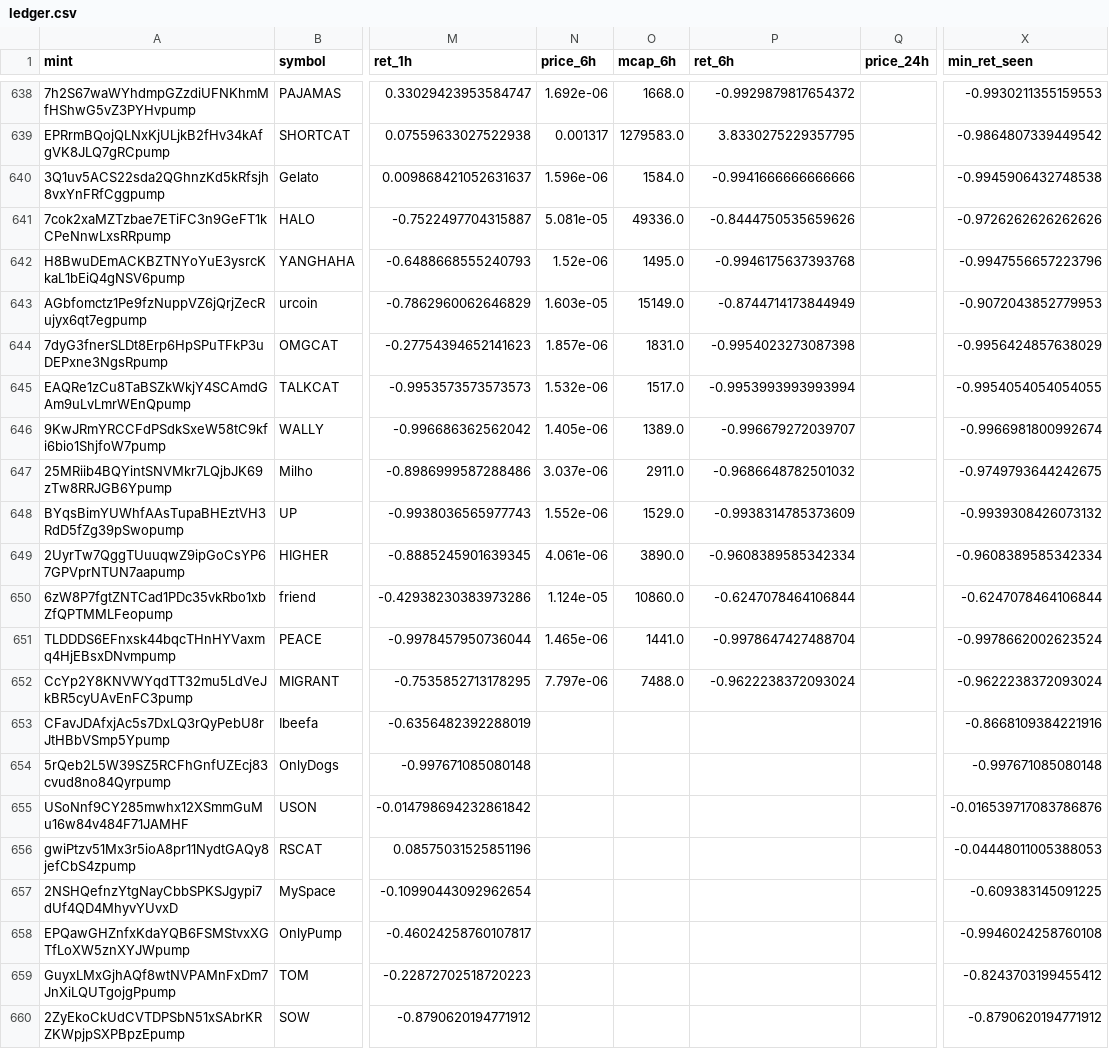
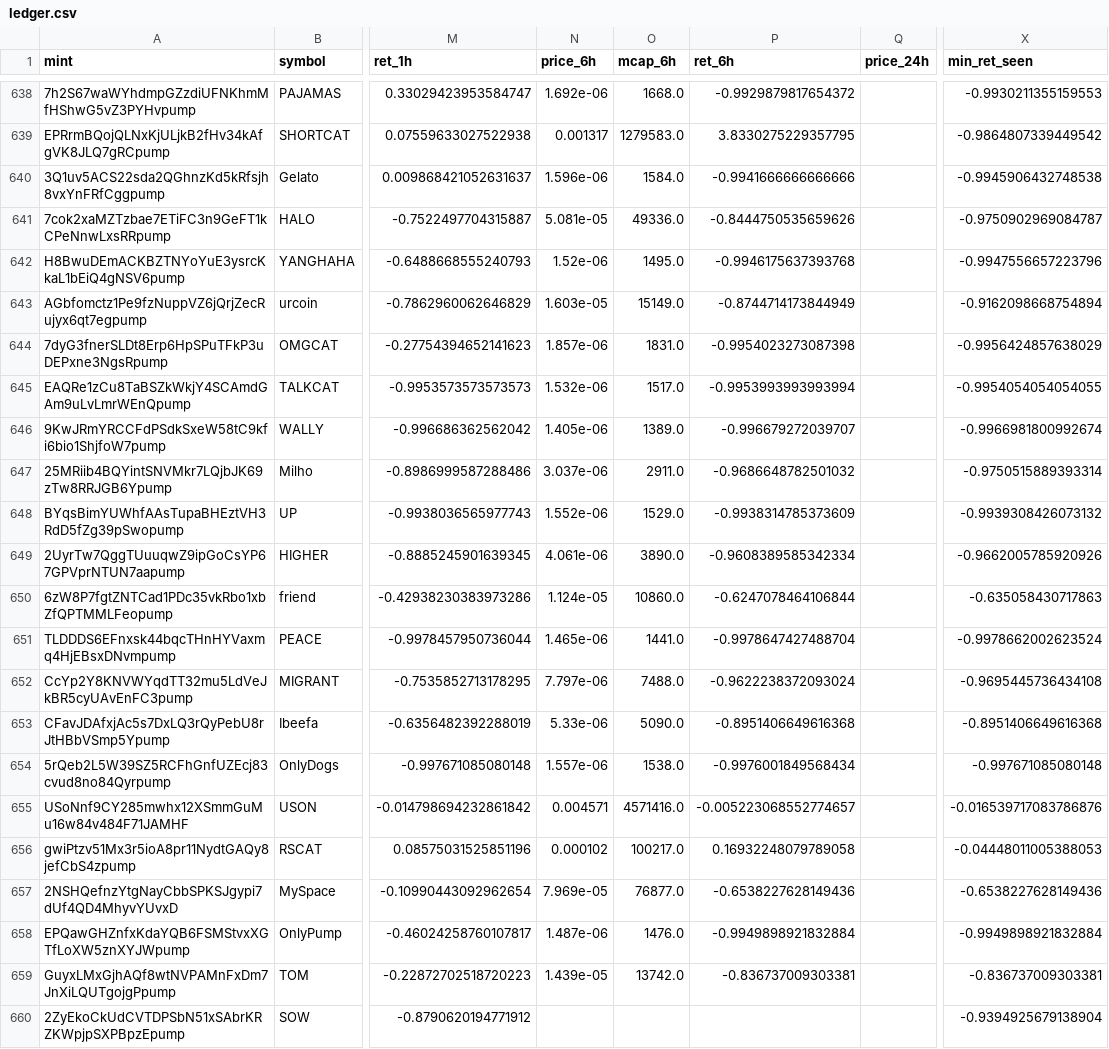
Before and after one commit to yousefjan2007-crypto/solana_screener, a CSV file: data/ledger.csv, drawn as a sheet; only a part is shown, gaps mark what is left out; the diff covers the shown part only; the diff names each change by its address in the sheet, - before the commit and + after, or states it on an @@ line.

```diff
--- a/data/ledger.csv
+++ b/data/ledger.csv
-X641 (min_ret_seen): -0.9726262626262626
+X641 (min_ret_seen): -0.9750902969084787
-X643 (min_ret_seen): -0.9072043852779953
+X643 (min_ret_seen): -0.9162098668754894
-X647 (min_ret_seen): -0.9749793644242675
+X647 (min_ret_seen): -0.9750515889393314
-X649 (min_ret_seen): -0.9608389585342334
+X649 (min_ret_seen): -0.9662005785920926
-X650 (min_ret_seen): -0.6247078464106844
+X650 (min_ret_seen): -0.635058430717863
-X652 (min_ret_seen): -0.9622238372093024
+X652 (min_ret_seen): -0.9695445736434108
-N653 (price_6h): (empty)
+N653 (price_6h): 5.33e-06
-O653 (mcap_6h): (empty)
+O653 (mcap_6h): 5090.0
-P653 (ret_6h): (empty)
+P653 (ret_6h): -0.8951406649616368
-X653 (min_ret_seen): -0.8668109384221916
+X653 (min_ret_seen): -0.8951406649616368
-N654 (price_6h): (empty)
+N654 (price_6h): 1.557e-06
-O654 (mcap_6h): (empty)
+O654 (mcap_6h): 1538.0
-P654 (ret_6h): (empty)
+P654 (ret_6h): -0.9976001849568434
-N655 (price_6h): (empty)
+N655 (price_6h): 0.004571
-O655 (mcap_6h): (empty)
+O655 (mcap_6h): 4571416.0
-P655 (ret_6h): (empty)
+P655 (ret_6h): -0.005223068552774657
-N656 (price_6h): (empty)
+N656 (price_6h): 0.000102
-O656 (mcap_6h): (empty)
+O656 (mcap_6h): 100217.0
-P656 (ret_6h): (empty)
+P656 (ret_6h): 0.16932248079789058
-N657 (price_6h): (empty)
+N657 (price_6h): 7.969e-05
-O657 (mcap_6h): (empty)
+O657 (mcap_6h): 76877.0
-P657 (ret_6h): (empty)
+P657 (ret_6h): -0.6538227628149436
-X657 (min_ret_seen): -0.609383145091225
+X657 (min_ret_seen): -0.6538227628149436
-N658 (price_6h): (empty)
+N658 (price_6h): 1.487e-06
-O658 (mcap_6h): (empty)
+O658 (mcap_6h): 1476.0
-P658 (ret_6h): (empty)
+P658 (ret_6h): -0.9949898921832884
-X658 (min_ret_seen): -0.9946024258760108
+X658 (min_ret_seen): -0.9949898921832884
-N659 (price_6h): (empty)
+N659 (price_6h): 1.439e-05
-O659 (mcap_6h): (empty)
+O659 (mcap_6h): 13742.0
-P659 (ret_6h): (empty)
+P659 (ret_6h): -0.836737009303381
-X659 (min_ret_seen): -0.8243703199455412
+X659 (min_ret_seen): -0.836737009303381
-X660 (min_ret_seen): -0.8790620194771912
+X660 (min_ret_seen): -0.9394925679138904
```
Also changed, not shown: 1 added row and 35 edited cells elsewhere in this file, 2 other files.
